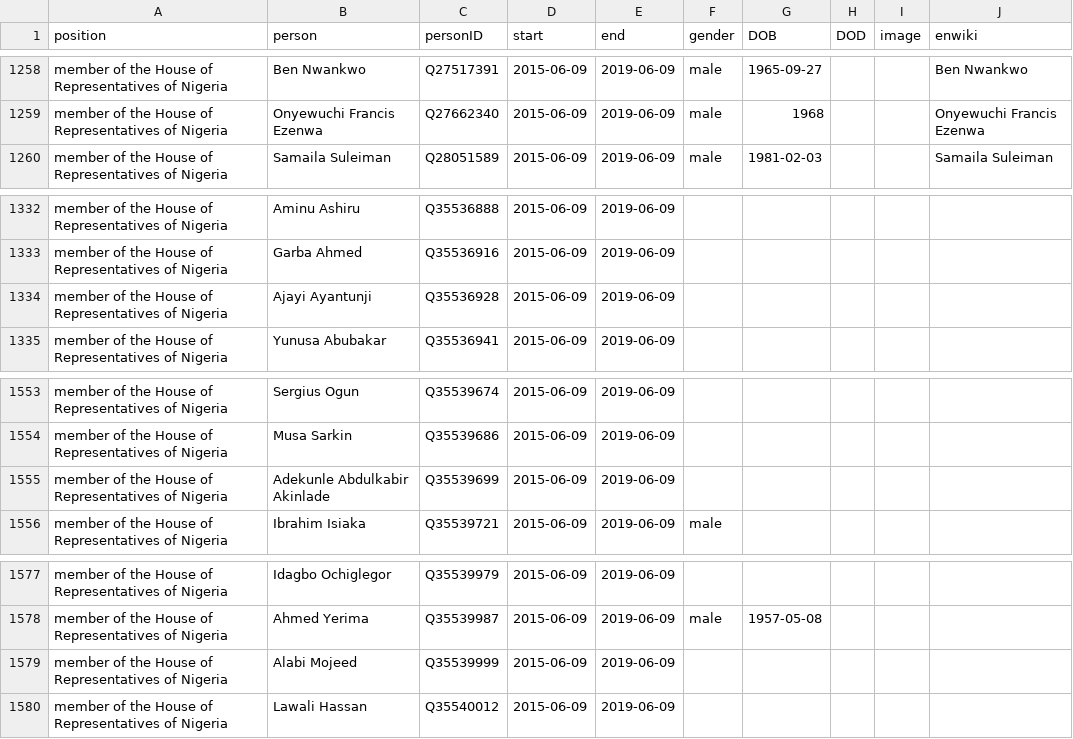
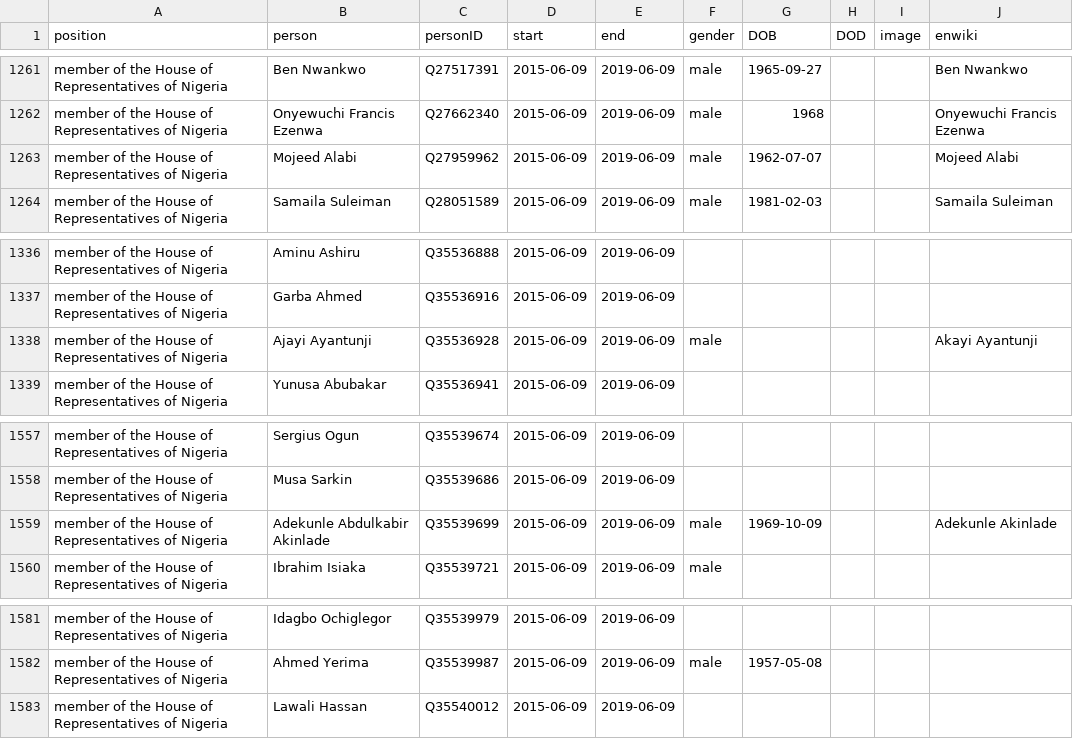
Before and after one commit to every-politician-scrapers/nigeria, a CSV file: html/legislators.csv, drawn as a sheet; only a part is shown, gaps mark what is left out; the diff covers the shown part only.

```diff
--- a/html/legislators.csv
+++ b/html/legislators.csv
@@ -1259,2 +1262,3 @@ member of the House of Representatives of Nigeria,Ben Nwankwo,Q27517391,2015-06-
 member of the House of Representatives of Nigeria,Onyewuchi Francis Ezenwa,Q27662340,2015-06-09,2019-06-09,male,1968,,,Onyewuchi Francis Ezenwa
+member of the House of Representatives of Nigeria,Mojeed Alabi,Q27959962,2015-06-09,2019-06-09,male,1962-07-07,,,Mojeed Alabi
 member of the House of Representatives of Nigeria,Samaila Suleiman,Q28051589,2015-06-09,2019-06-09,male,1981-02-03,,,Samaila Suleiman
@@ -1333,3 +1337,3 @@ member of the House of Representatives of Nigeria,Aminu Ashiru,Q35536888,2015-06
 member of the House of Representatives of Nigeria,Garba Ahmed,Q35536916,2015-06-09,2019-06-09,,,,,
-member of the House of Representatives of Nigeria,Ajayi Ayantunji,Q35536928,2015-06-09,2019-06-09,,,,,
+member of the House of Representatives of Nigeria,Ajayi Ayantunji,Q35536928,2015-06-09,2019-06-09,male,,,,Akayi Ayantunji
 member of the House of Representatives of Nigeria,Yunusa Abubakar,Q35536941,2015-06-09,2019-06-09,,,,,
@@ -1554,3 +1558,3 @@ member of the House of Representatives of Nigeria,Sergius Ogun,Q35539674,2015-06
 member of the House of Representatives of Nigeria,Musa Sarkin,Q35539686,2015-06-09,2019-06-09,,,,,
-member of the House of Representatives of Nigeria,Adekunle Abdulkabir Akinlade,Q35539699,2015-06-09,2019-06-09,,,,,
+member of the House of Representatives of Nigeria,Adekunle Abdulkabir Akinlade,Q35539699,2015-06-09,2019-06-09,male,1969-10-09,,,Adekunle Akinlade
 member of the House of Representatives of Nigeria,Ibrahim Isiaka,Q35539721,2015-06-09,2019-06-09,male,,,,
@@ -1578,3 +1582,2 @@ member of the House of Representatives of Nigeria,Idagbo Ochiglegor,Q35539979,20
 member of the House of Representatives of Nigeria,Ahmed Yerima,Q35539987,2015-06-09,2019-06-09,male,1957-05-08,,,
-member of the House of Representatives of Nigeria,Alabi Mojeed,Q35539999,2015-06-09,2019-06-09,,,,,
 member of the House of Representatives of Nigeria,Lawali Hassan,Q35540012,2015-06-09,2019-06-09,,,,,
```
Also changed, not shown: 17 added rows elsewhere in this file, html/holders21.csv.
